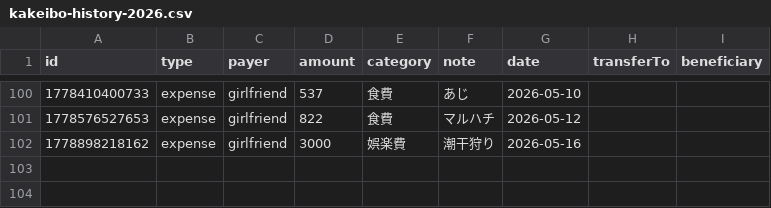
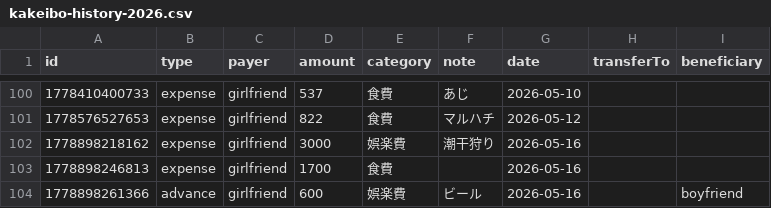
Before and after one commit to ririka02042000-collab/couple_kakeibo, a CSV file: kakeibo-history-2026.csv, drawn as a sheet; only a part is shown, gaps mark what is left out.

Commit message:
update kakeibo-history-2026.csv

```diff
--- a/kakeibo-history-2026.csv
+++ b/kakeibo-history-2026.csv
@@ -102 +102,3 @@ id,type,payer,amount,category,note,date,transferTo,beneficiary
 1778898218162,expense,girlfriend,3000,娯楽費,"潮干狩り",2026-05-16,,
+1778898246813,expense,girlfriend,1700,食費,"",2026-05-16,,
+1778898261366,advance,girlfriend,600,娯楽費,"ビール",2026-05-16,,boyfriend
```
